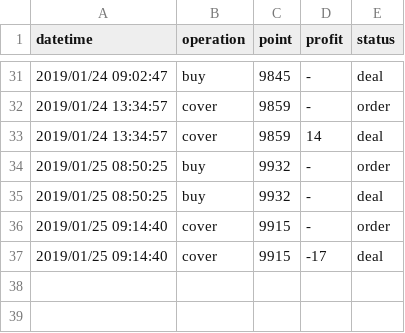
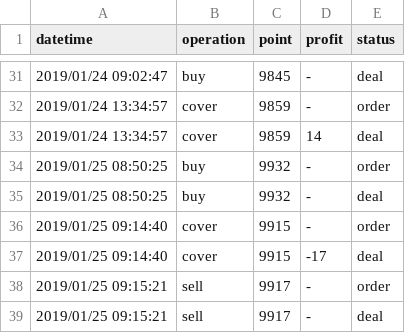
Before and after one commit to KuiMing/future-simulate-record, a CSV file: account.csv, drawn as a sheet; only a part is shown, gaps mark what is left out; the diff names each change by its address in the sheet, - before the commit and + after, or states it on an @@ line.

```diff
--- a/account.csv
+++ b/account.csv
+row 38: 2019/01/25 09:15:21 | sell | 9917 | - | order
+row 39: 2019/01/25 09:15:21 | sell | 9917 | - | deal
```
Also changed, not shown: 1 other file.
